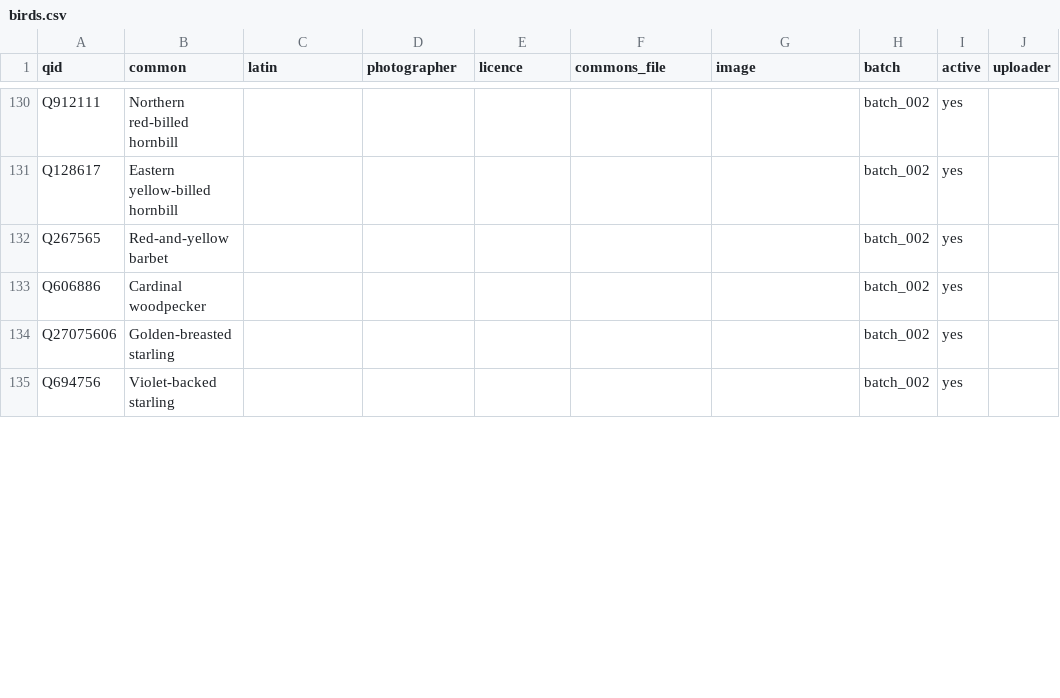
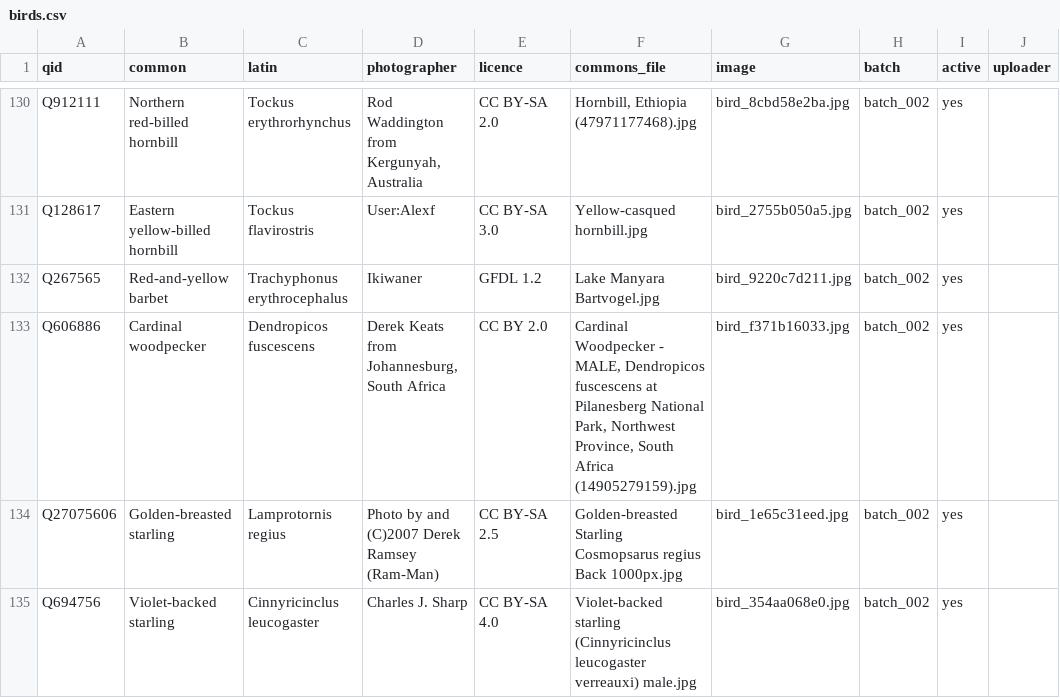
Before and after one commit to alxmjo/birds-kenya, a CSV file: birds.csv, drawn as a sheet; only a part is shown, gaps mark what is left out; the diff covers the shown part only; the diff names each change by its address in the sheet, - before the commit and + after, or states it on an @@ line.

```diff
--- a/birds.csv
+++ b/birds.csv
-C130 (latin): (empty)
+C130 (latin): Tockus erythrorhynchus
-D130 (photographer): (empty)
+D130 (photographer): Rod Waddington from Kergunyah, Australia
-E130 (licence): (empty)
+E130 (licence): CC BY-SA 2.0
-F130 (commons_file): (empty)
+F130 (commons_file): Hornbill, Ethiopia (47971177468).jpg
-G130 (image): (empty)
+G130 (image): bird_8cbd58e2ba.jpg
-C131 (latin): (empty)
+C131 (latin): Tockus flavirostris
-D131 (photographer): (empty)
+D131 (photographer): User:Alexf
-E131 (licence): (empty)
+E131 (licence): CC BY-SA 3.0
-F131 (commons_file): (empty)
+F131 (commons_file): Yellow-casqued hornbill.jpg
-G131 (image): (empty)
+G131 (image): bird_2755b050a5.jpg
-C132 (latin): (empty)
+C132 (latin): Trachyphonus erythrocephalus
-D132 (photographer): (empty)
+D132 (photographer): Ikiwaner
-E132 (licence): (empty)
+E132 (licence): GFDL 1.2
-F132 (commons_file): (empty)
+F132 (commons_file): Lake Manyara Bartvogel.jpg
-G132 (image): (empty)
+G132 (image): bird_9220c7d211.jpg
-C133 (latin): (empty)
+C133 (latin): Dendropicos fuscescens
-D133 (photographer): (empty)
+D133 (photographer): Derek Keats from Johannesburg, South Africa
-E133 (licence): (empty)
+E133 (licence): CC BY 2.0
-F133 (commons_file): (empty)
+F133 (commons_file): Cardinal Woodpecker - MALE, Dendropicos fuscescens at Pilanesberg National Park, Northwest Province, South Africa (14905279159).jpg
-G133 (image): (empty)
+G133 (image): bird_f371b16033.jpg
-C134 (latin): (empty)
+C134 (latin): Lamprotornis regius
-D134 (photographer): (empty)
+D134 (photographer): Photo by and (C)2007 Derek Ramsey (Ram-Man)
-E134 (licence): (empty)
+E134 (licence): CC BY-SA 2.5
-F134 (commons_file): (empty)
+F134 (commons_file): Golden-breasted Starling Cosmopsarus regius Back 1000px.jpg
-G134 (image): (empty)
+G134 (image): bird_1e65c31eed.jpg
-C135 (latin): (empty)
+C135 (latin): Cinnyricinclus leucogaster
-D135 (photographer): (empty)
+D135 (photographer): Charles J. Sharp
-E135 (licence): (empty)
+E135 (licence): CC BY-SA 4.0
-F135 (commons_file): (empty)
+F135 (commons_file): Violet-backed starling (Cinnyricinclus leucogaster verreauxi) male.jpg
-G135 (image): (empty)
+G135 (image): bird_354aa068e0.jpg
```
Also changed, not shown: 110 edited cells elsewhere in this file, 28 other files.
